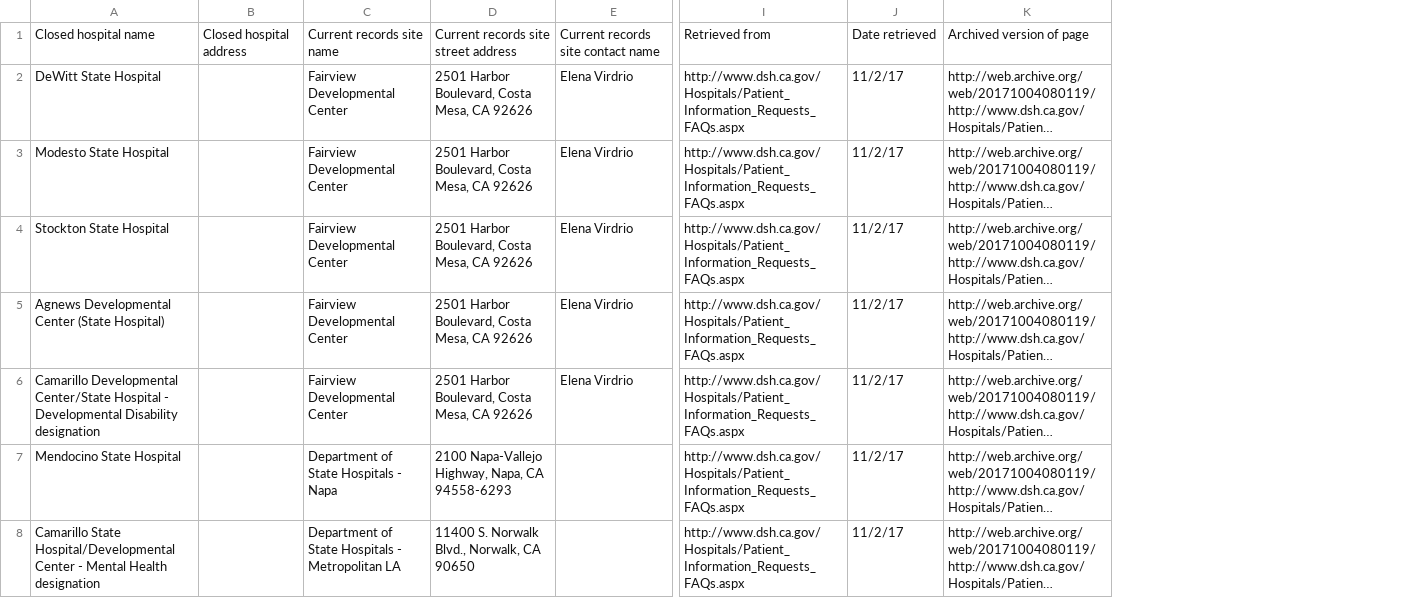
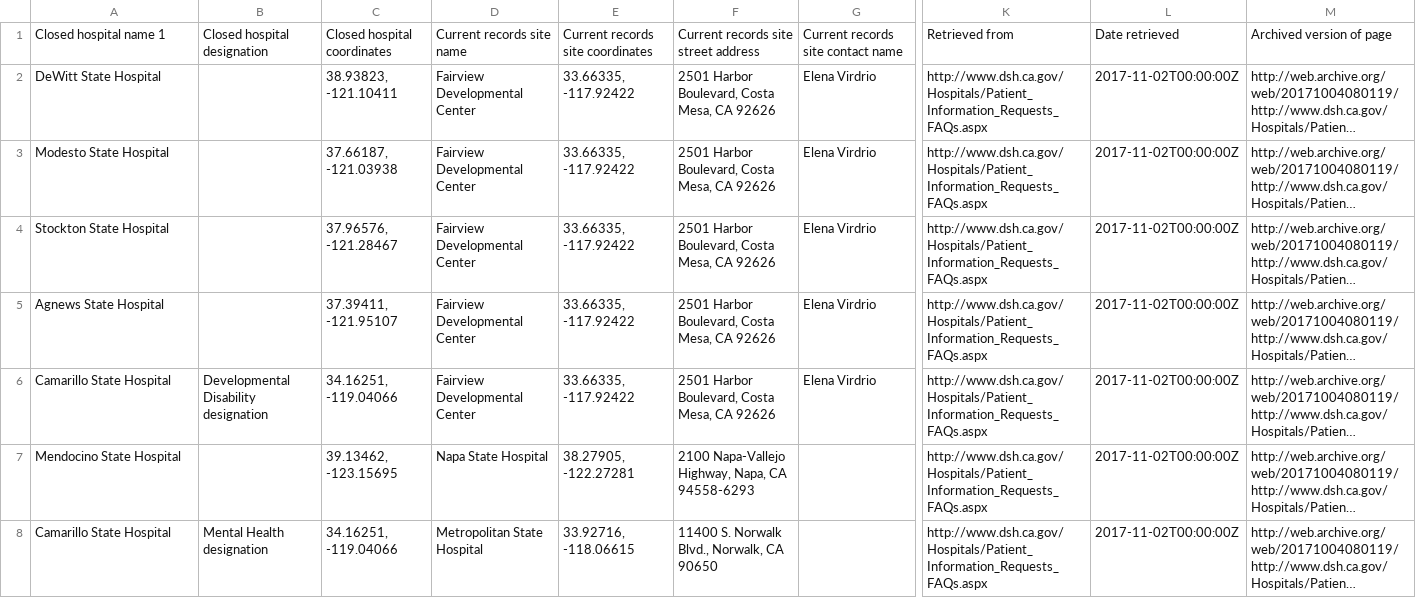
Before and after one commit to ngeraci/mentalhealthrecords, a CSV file: mapping_ca/calstatehospital_records.csv, drawn as a sheet; only a part is shown, gaps mark what is left out; long unchanged cells end in …; removed rows and columns are numbered as before the commit, all else as after; the diff names each change by its address in the sheet, - before the commit and + after, or states it on an @@ line.

Commit message:
cleanup & add coordinates in openrefine

```diff
--- a/mapping_ca/calstatehospital_records.csv
+++ b/mapping_ca/calstatehospital_records.csv
-column B, row 1: Closed hospital address
+column B, rows 1-8: Closed hospital designation |  |  |  |  | Developmental Disability designation |  | Mental Health designation
+column C, rows 1-8: Closed hospital coordinates | 38.93823, -121.10411 | 37.66187, -121.03938 | 37.96576, -121.28467 | 37.39411, -121.95107 | 34.16251, -119.04066 | 39.13462, -123.15695 | 34.16251, -119.04066
+column E, rows 1-8: Current records site coordinates | 33.66335, -117.92422 | 33.66335, -117.92422 | 33.66335, -117.92422 | 33.66335, -117.92422 | 33.66335, -117.92422 | 38.27905, -122.27281 | 33.92716, -118.06615
-column J, rows 1-8: Date retrieved | 11/2/17 | 11/2/17 | 11/2/17 | 11/2/17 | 11/2/17 | 11/2/17 | 11/2/17
+column L, rows 1-8: Date retrieved | 2017-11-02T00:00:00Z | 2017-11-02T00:00:00Z | 2017-11-02T00:00:00Z | 2017-11-02T00:00:00Z | 2017-11-02T00:00:00Z | 2017-11-02T00:00:00Z | 2017-11-02T00:00:00Z
-A1: Closed hospital name
+A1: Closed hospital name 1
-A5: Agnews Developmental Center (State Hospital)
+A5: Agnews State Hospital
-A6: Camarillo Developmental Center/State Hospital - Developmental Disability designation
+A6: Camarillo State Hospital
-D7: Department of State Hospitals - Napa
+D7: Napa State Hospital
-A8: Camarillo State Hospital/Developmental Center - Mental Health designation
+A8: Camarillo State Hospital
-D8: Department of State Hospitals - Metropolitan LA
+D8: Metropolitan State Hospital
```
